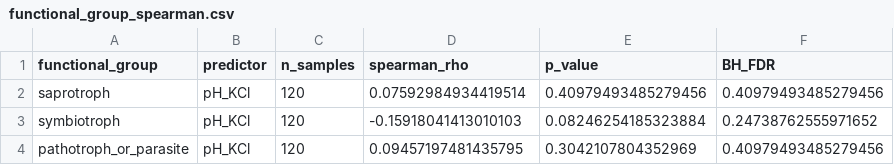
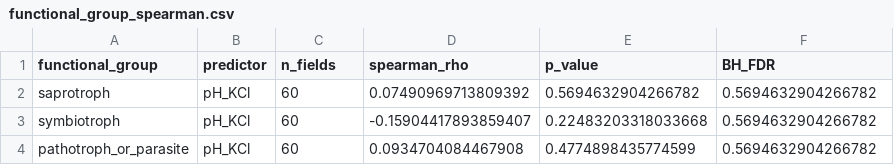
Before and after one commit to bo-maxwell-stevens/ecology-stats-tutorials, a CSV file: Outputs/Synthetic/Functional_Groups/functional_group_spearman.csv, drawn as a sheet.

```diff
--- a/Outputs/Synthetic/Functional_Groups/functional_group_spearman.csv
+++ b/Outputs/Synthetic/Functional_Groups/functional_group_spearman.csv
@@ -1,4 +1,4 @@
-functional_group,predictor,n_samples,spearman_rho,p_value,BH_FDR
-saprotroph,pH_KCl,120,0.07592984934419514,0.40979493485279456,0.40979493485279456
-symbiotroph,pH_KCl,120,-0.15918041413010103,0.08246254185323884,0.24738762555971652
-pathotroph_or_parasite,pH_KCl,120,0.09457197481435795,0.3042107804352969,0.40979493485279456
+functional_group,predictor,n_fields,spearman_rho,p_value,BH_FDR
+saprotroph,pH_KCl,60,0.07490969713809392,0.5694632904266782,0.5694632904266782
+symbiotroph,pH_KCl,60,-0.15904417893859407,0.22483203318033668,0.5694632904266782
+pathotroph_or_parasite,pH_KCl,60,0.0934704084467908,0.4774898435774599,0.5694632904266782
```
Also changed, not shown: Outputs/Synthetic/Diversity/AMF_diversity_summary.csv, Outputs/Synthetic/Diversity/ITS_diversity_summary.csv, 16 other files.
